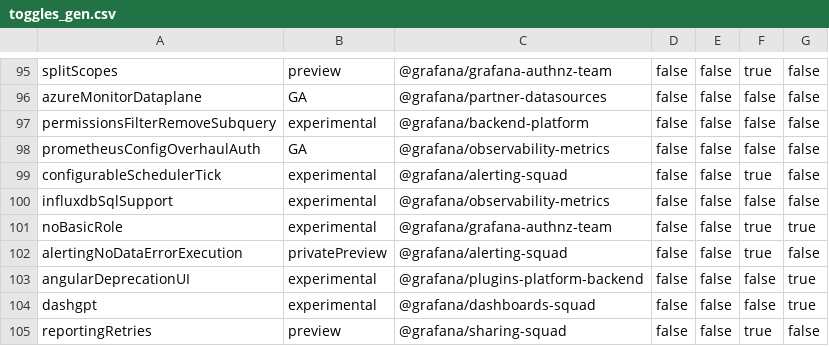
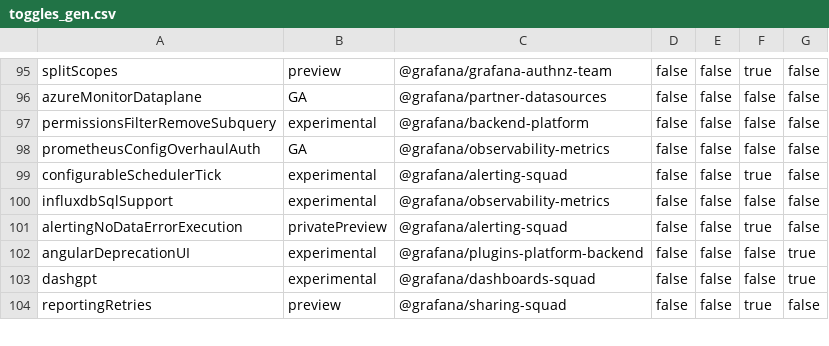
Before and after one commit to hanzoai/dashboards, a CSV file: pkg/services/featuremgmt/toggles_gen.csv, drawn as a sheet; only a part is shown, gaps mark what is left out; the diff names each change by its address in the sheet, - before the commit and + after, or states it on an @@ line.

Commit message:
Auth: Enable `None` role for 10.2 (#76343)
* remove the feature toggle for noBasicRole

* linting

* remove unused

```diff
--- a/pkg/services/featuremgmt/toggles_gen.csv
+++ b/pkg/services/featuremgmt/toggles_gen.csv
-row 101: noBasicRole | experimental | @grafana/grafana-authnz-team | false | false | true | true
```
Also changed, not shown: 7 other files.
